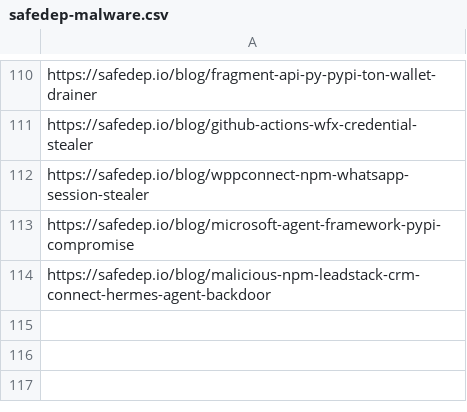
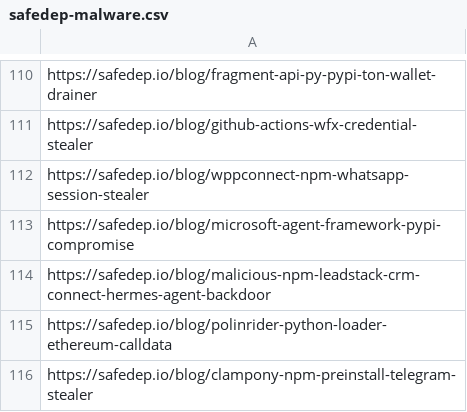
Before and after one commit to KY64/project-chicken, a CSV file: state/safedep-malware.csv, drawn as a sheet; only a part is shown, gaps mark what is left out.

```diff
--- a/state/safedep-malware.csv
+++ b/state/safedep-malware.csv
@@ -114 +114,3 @@ https://safedep.io/blog/microsoft-agent-framework-pypi-compromise
 https://safedep.io/blog/malicious-npm-leadstack-crm-connect-hermes-agent-backdoor
+https://safedep.io/blog/polinrider-python-loader-ethereum-calldata
+https://safedep.io/blog/clampony-npm-preinstall-telegram-stealer
```
